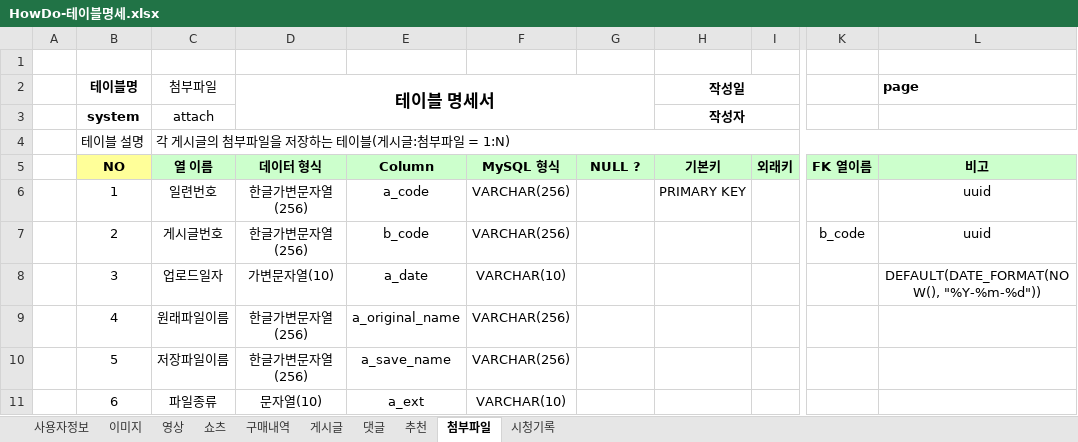
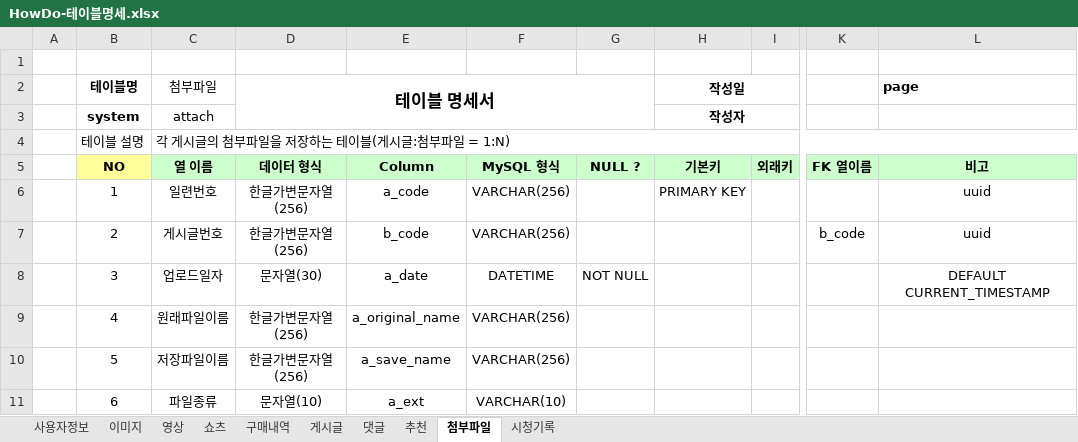
Before and after one commit to Preznt/HowDo, an Excel workbook: docs/HowDo-테이블명세.xlsx, sheet 첨부파일, drawn as a sheet; only a part is shown, gaps mark what is left out; values as stored, in another font and other column widths than the file's, no borders; the diff names each change by its address in the sheet, - before the commit and + after, or states it on an @@ line.

```diff
--- a/docs/HowDo-테이블명세.xlsx (sheet 첨부파일)
+++ b/docs/HowDo-테이블명세.xlsx (sheet 첨부파일)
-D8 (테이블 명세서): 가변문자열(10)
+D8 (테이블 명세서): 문자열(30)
-F8: VARCHAR(10)
+F8: DATETIME
-G8: (empty)
+G8: NOT NULL
-L8 (page): DEFAULT(DATE_FORMAT(NOW(), "%Y-%m-%d"))
+L8 (page): DEFAULT CURRENT_TIMESTAMP
```
Also changed, not shown: sheet 댓글, sheet 게시글, 9 other files.
